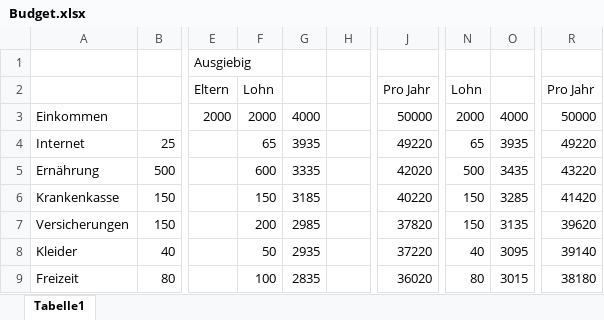
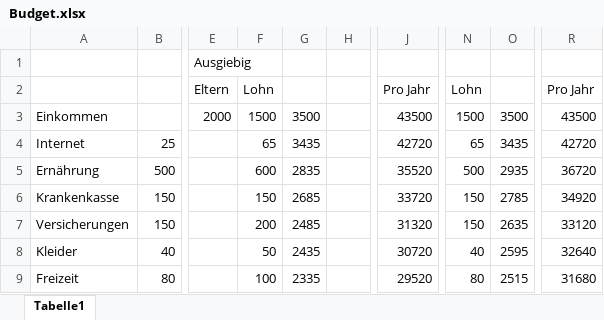
Before and after one commit to oli987654/Privat, an Excel workbook: Budget.xlsx, sheet Tabelle1, drawn as a sheet; only a part is shown, gaps mark what is left out; values as stored, in another font and other column widths than the file's, no borders; the diff covers the shown part only; the diff names each change by its address in the sheet, - before the commit and + after, or states it on an @@ line.

```diff
--- a/Budget.xlsx (sheet Tabelle1)
+++ b/Budget.xlsx (sheet Tabelle1)
-F3: 2000
+F3: 1500
-G3: 4000
+G3: 3500
-J3: 50000
+J3: 43500
-N3: 2000
+N3: 1500
-O3: 4000
+O3: 3500
-R3: 50000
+R3: 43500
-G4: 3935
+G4: 3435
-J4: 49220
+J4: 42720
-O4: 3935
+O4: 3435
-R4: 49220
+R4: 42720
-G5: 3335
+G5: 2835
-J5: 42020
+J5: 35520
-O5: 3435
+O5: 2935
-R5: 43220
+R5: 36720
-G6: 3185
+G6: 2685
-J6: 40220
+J6: 33720
-O6: 3285
+O6: 2785
-R6: 41420
+R6: 34920
-G7: 2985
+G7: 2485
-J7: 37820
+J7: 31320
-O7: 3135
+O7: 2635
-R7: 39620
+R7: 33120
-G8: 2935
+G8: 2435
-J8: 37220
+J8: 30720
-O8: 3095
+O8: 2595
-R8: 39140
+R8: 32640
-G9: 2835
+G9: 2335
-J9: 36020
+J9: 29520
-O9: 3015
+O9: 2515
-R9: 38180
+R9: 31680
```
Also changed, not shown: 42 edited cells elsewhere in this sheet, 13 other files.
